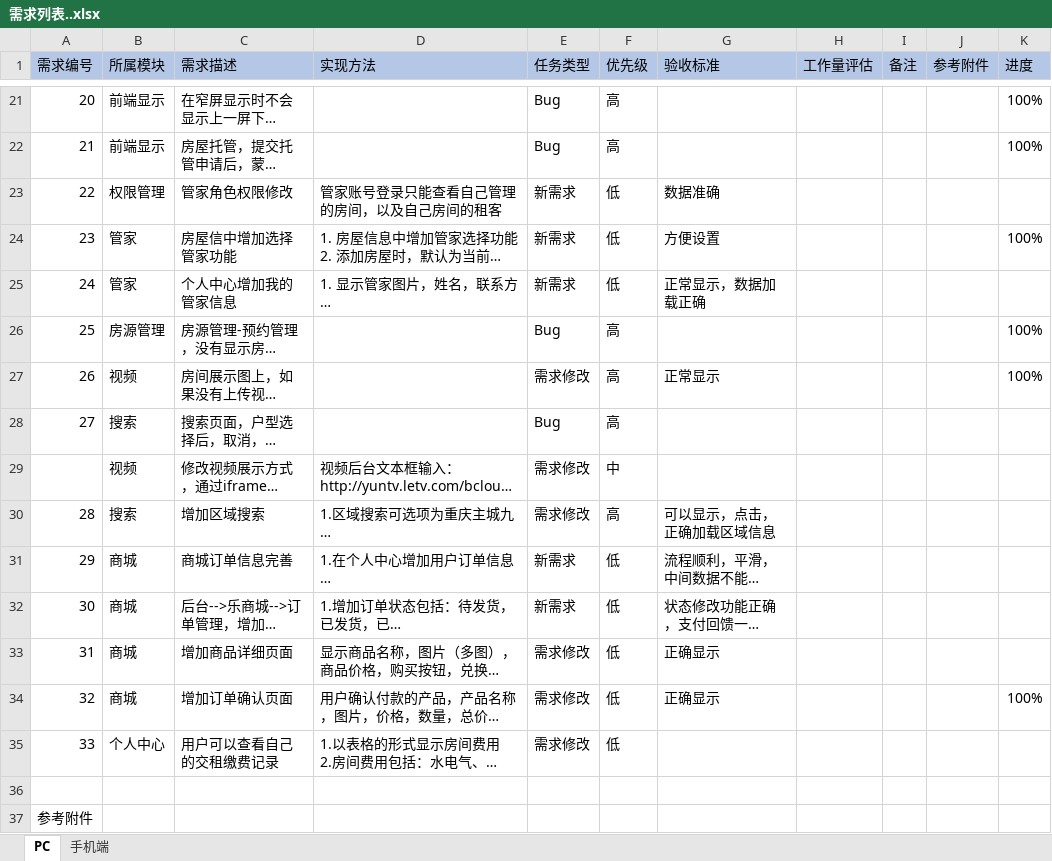
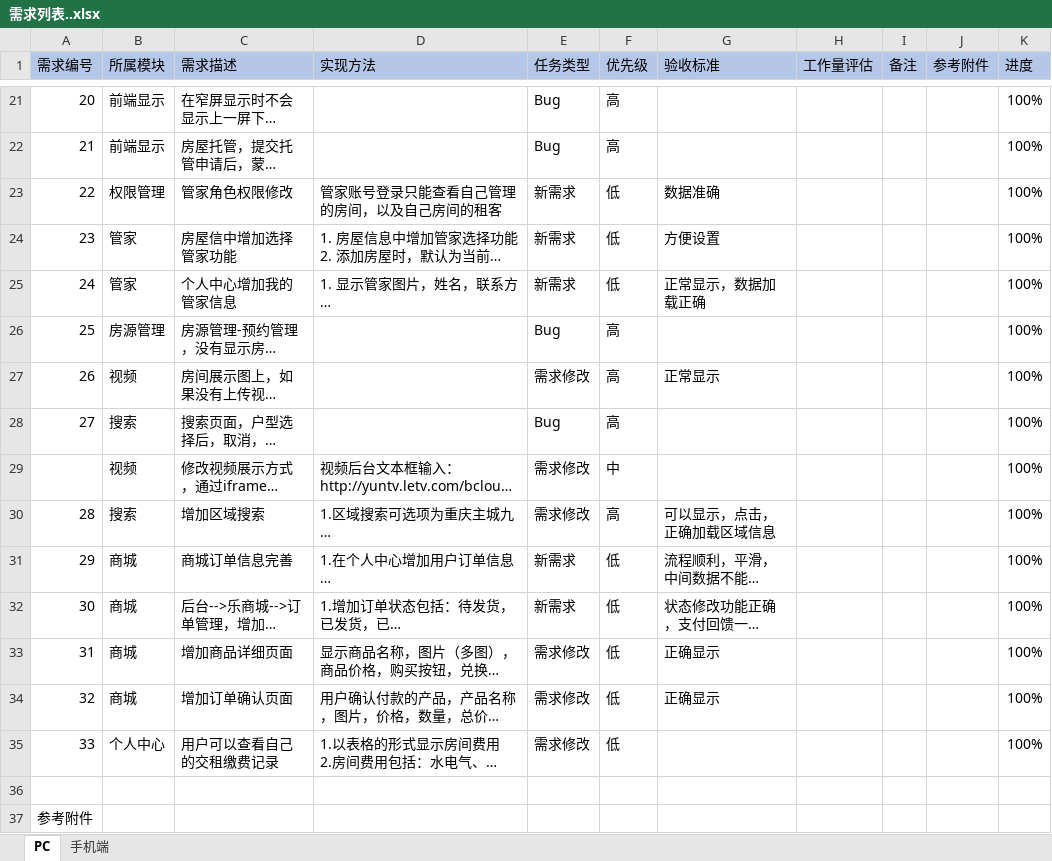
Before and after one commit to 729278592/yyh, an Excel workbook: 02 需求/乐窝/需求列表..xlsx, sheet PC, drawn as a sheet; only a part is shown, gaps mark what is left out; long unchanged cells end in …; values as stored, in another font and other column widths than the file's, no borders; the diff names each change by its address in the sheet, - before the commit and + after, or states it on an @@ line.

```diff
--- a/02 需求/乐窝/需求列表..xlsx (sheet PC)
+++ b/02 需求/乐窝/需求列表..xlsx (sheet PC)
-K23 (进度): (empty)
+K23 (进度): 100%
-K25 (进度): (empty)
+K25 (进度): 100%
-K28:K33 (进度): (empty)
+K28:K33 (进度): 100%
-K35 (进度): (empty)
+K35 (进度): 100%
```
